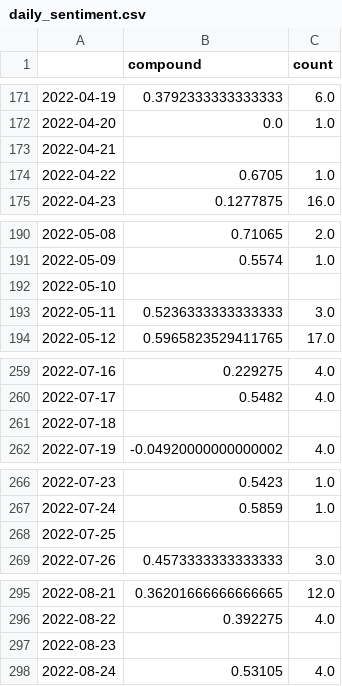
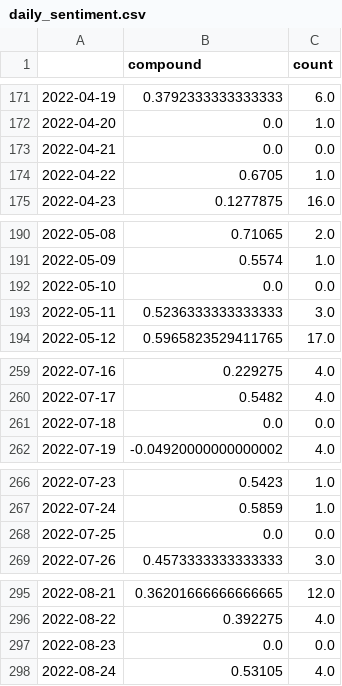
Before and after one commit to Juliet-Blue/ADA-BDSP-CA2-twitterSAtimeseries, a CSV file: daily_sentiment.csv, drawn as a sheet; only a part is shown, gaps mark what is left out; the diff covers the shown part only.

```diff
--- a/daily_sentiment.csv
+++ b/daily_sentiment.csv
@@ -172,3 +172,3 @@
 2022-04-20,0.0,1.0
-2022-04-21,,
+2022-04-21,0.0,0.0
 2022-04-22,0.6705,1.0
@@ -191,3 +191,3 @@
 2022-05-09,0.5574,1.0
-2022-05-10,,
+2022-05-10,0.0,0.0
 2022-05-11,0.5236333333333333,3.0
@@ -260,3 +260,3 @@
 2022-07-17,0.5482,4.0
-2022-07-18,,
+2022-07-18,0.0,0.0
 2022-07-19,-0.04920000000000002,4.0
@@ -267,3 +267,3 @@
 2022-07-24,0.5859,1.0
-2022-07-25,,
+2022-07-25,0.0,0.0
 2022-07-26,0.4573333333333333,3.0
@@ -296,3 +296,3 @@
 2022-08-22,0.392275,4.0
-2022-08-23,,
+2022-08-23,0.0,0.0
 2022-08-24,0.53105,4.0
```
Also changed, not shown: 16 edited cells elsewhere in this file, 1 other file.
